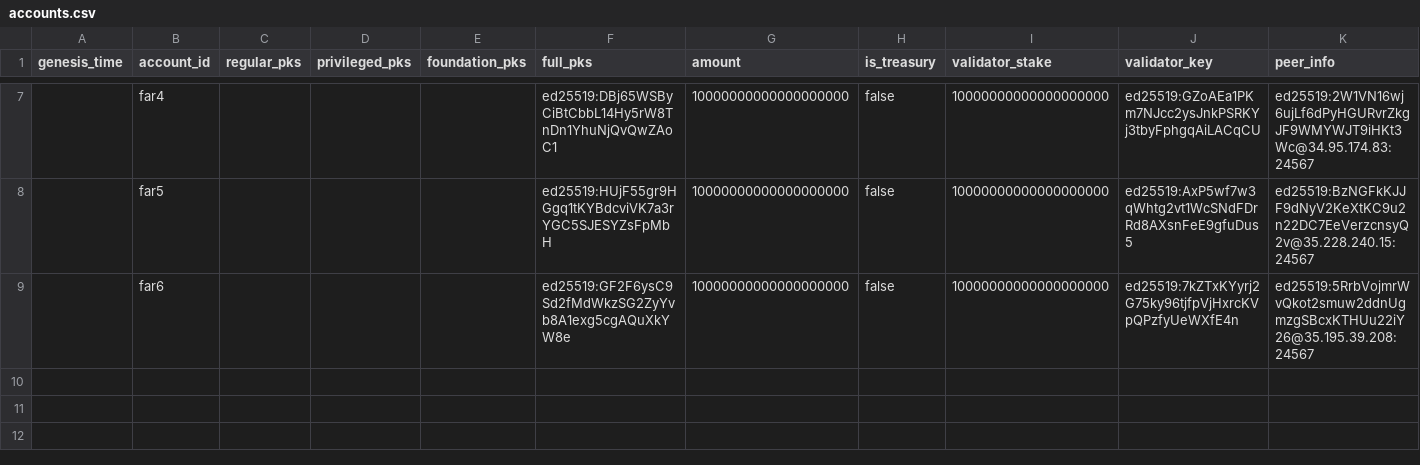
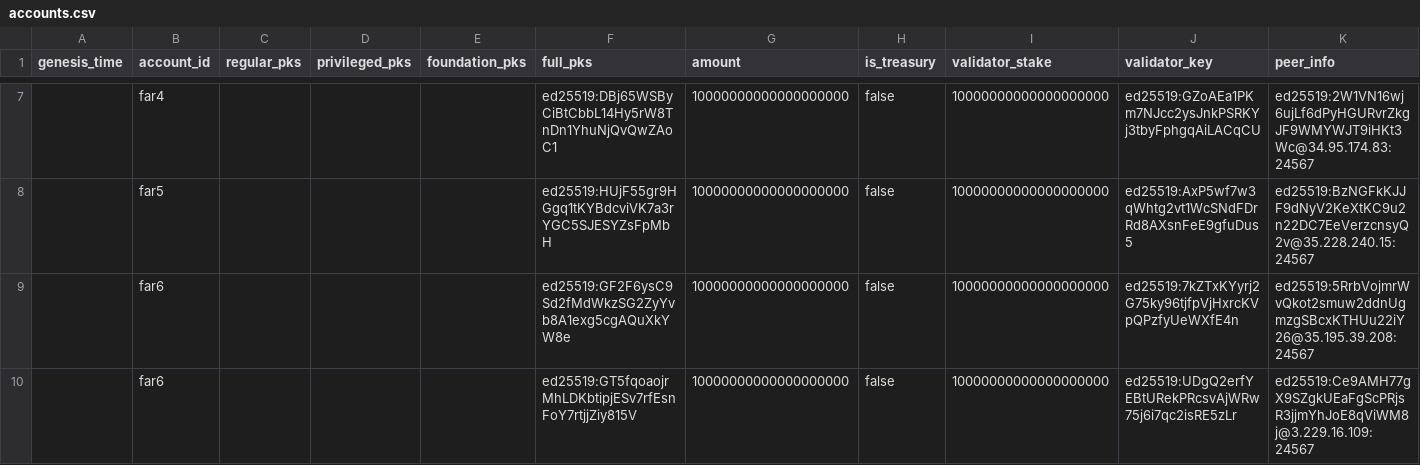
Before and after one commit to nearprotocol/stakewars, a CSV file: accounts.csv, drawn as a sheet; only a part is shown, gaps mark what is left out; rows hold the shown columns only; the diff names each change by its address in the sheet, - before the commit and + after, or states it on an @@ line.

Commit message:
week4 genesis registration

```diff
--- a/accounts.csv
+++ b/accounts.csv
+row 10:  | far6 |  |  |  | ed25519:GT5fqoaojrMhLDKbtipjESv7rfEsnFoY7rtjjZiy815V | 10000000000000000000 | false | 10000000000000000000 | ed25519:UDgQ2erfYEBtURekPRcsvAjWRw75j6i7qc2isRE5zLr | ed25519:Ce9AMH77gX9SZgkUEaFgScPRjsR3jjmYhJoE8qViWM8j@3.229.16.109:24567
```
